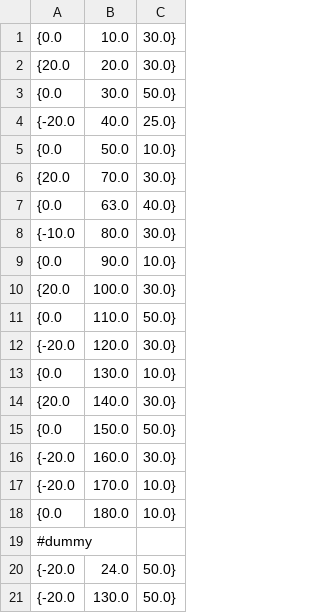
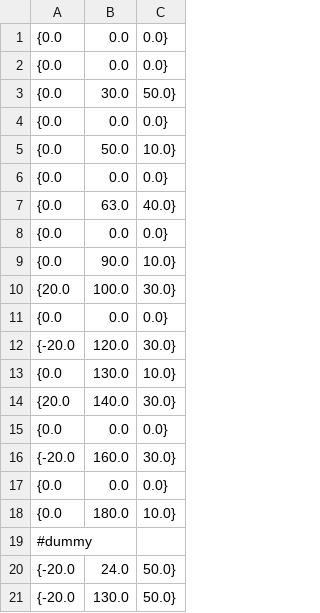
Before and after one commit to OrangeRL2/GJ, a CSV file: Resources/magmaStage3.csv, drawn as a sheet.

```diff
--- a/Resources/magmaStage3.csv
+++ b/Resources/magmaStage3.csv
@@ -1,12 +1,12 @@
-{0.0	,10.0	,30.0}
-{20.0	,20.0	,30.0}
+{0.0	,0.0	,0.0}
+{0.0	,0.0	,0.0}
 {0.0	,30.0	,50.0}
-{-20.0	,40.0	,25.0}
+{0.0	,0.0	,0.0}
 {0.0	,50.0	,10.0}
-{20.0	,70.0	,30.0}
+{0.0	,0.0	,0.0}
 {0.0	,63.0	,40.0}
-{-10.0	,80.0	,30.0}
+{0.0	,0.0	,0.0}
 {0.0	,90.0	,10.0}
 {20.0	,100.0	,30.0}
-{0.0	,110.0	,50.0}
+{0.0	,0.0	,0.0}
 {-20.0	,120.0	,30.0}
@@ -14,5 +14,5 @@
 {20.0	,140.0	,30.0}
-{0.0	,150.0	,50.0}
+{0.0	,0.0	,0.0}
 {-20.0	,160.0	,30.0}
-{-20.0	,170.0	,10.0}
+{0.0	,0.0	,0.0}
 {0.0	,180.0	,10.0}
```
Also changed, not shown: 5 other files.
